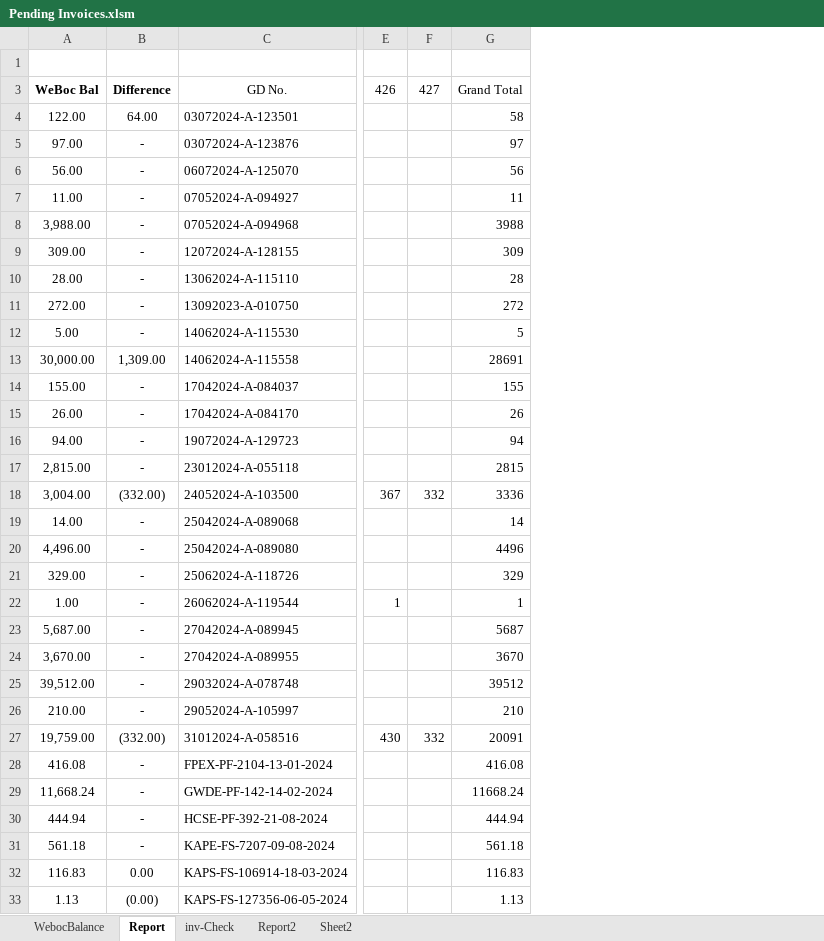
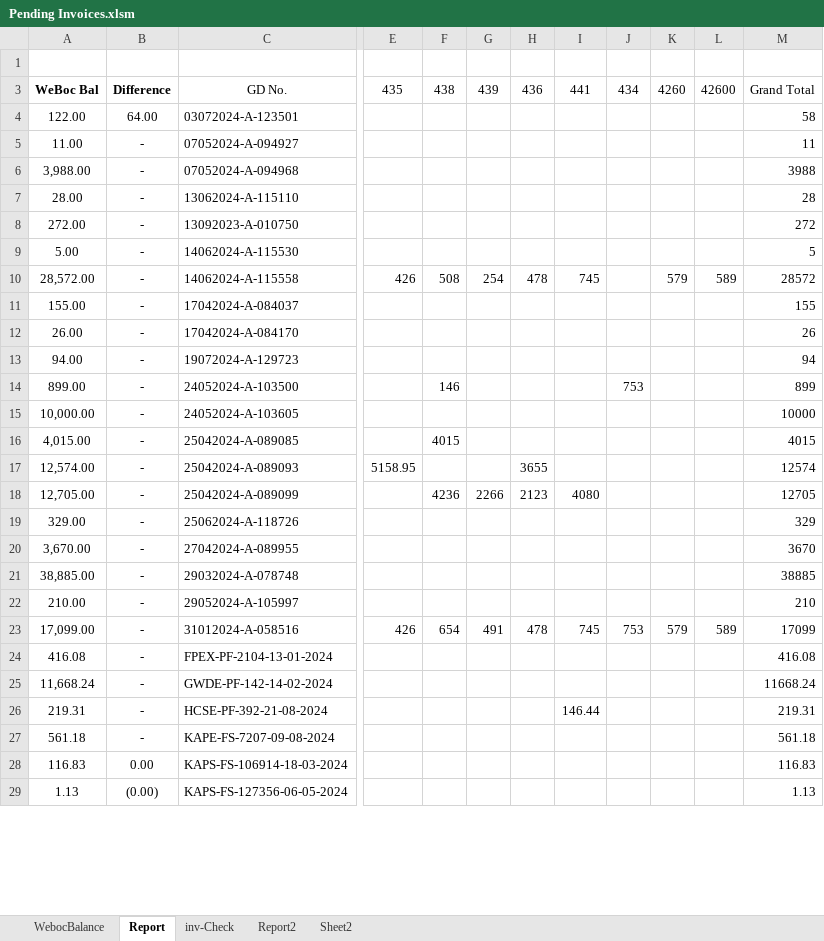
Before and after one commit to madnan-git/Lucky-data, an Excel workbook: Pending Invoices.xlsm, sheet Report, drawn as a sheet; only a part is shown, gaps mark what is left out; values as stored, in another font and other column widths than the file's, no borders; charts and pictures and conditional formats not drawn; removed rows and columns are numbered as before the commit, all else as after; rows hold the shown columns only; the diff covers the shown part only; the diff names each change by its address in the sheet, - before the commit and + after, or states it on an @@ line.

```diff
--- a/Pending Invoices.xlsm (sheet Report)
+++ b/Pending Invoices.xlsm (sheet Report)
-column E, row 3: 426
-column F, row 3: 427
+column E, row 3: 435
+column F, row 3: 438
+column G, row 3: 439
+column H, row 3: 436
+column I, row 3: 441
+column J, row 3: 434
+column K, row 3: 4260
+column L, row 3: 42600
-row 5: 97.00 | - | 03072024-A-123876 |  |  | 97
-row 6: 56.00 | - | 06072024-A-125070 |  |  | 56
-row 9: 309.00 | - | 12072024-A-128155 |  |  | 309
-row 13: 30,000.00 | 1,309.00 | 14062024-A-115558 |  |  | 28691
+row 10: 28,572.00 | - | 14062024-A-115558 | 426 | 508 | 254 | 478 | 745 |  | 579 | 589 | 28572
-row 17: 2,815.00 | - | 23012024-A-055118 |  |  | 2815
-row 18: 3,004.00 | (332.00) | 24052024-A-103500 | 367 | 332 | 3336
-row 19: 14.00 | - | 25042024-A-089068 |  |  | 14
-row 20: 4,496.00 | - | 25042024-A-089080 |  |  | 4496
+row 14: 899.00 | - | 24052024-A-103500 |  | 146 |  |  |  | 753 |  |  | 899
+row 15: 10,000.00 | - | 24052024-A-103605 |  |  |  |  |  |  |  |  | 10000
+row 16: 4,015.00 | - | 25042024-A-089085 |  | 4015 |  |  |  |  |  |  | 4015
+row 17: 12,574.00 | - | 25042024-A-089093 | 5158.95 |  |  | 3655 |  |  |  |  | 12574
+row 18: 12,705.00 | - | 25042024-A-089099 |  | 4236 | 2266 | 2123 | 4080 |  |  |  | 12705
-row 22: 1.00 | - | 26062024-A-119544 | 1 |  | 1
-row 23: 5,687.00 | - | 27042024-A-089945 |  |  | 5687
-row 25: 39,512.00 | - | 29032024-A-078748 |  |  | 39512
+row 21: 38,885.00 | - | 29032024-A-078748 |  |  |  |  |  |  |  |  | 38885
-row 27: 19,759.00 | (332.00) | 31012024-A-058516 | 430 | 332 | 20091
+row 23: 17,099.00 | - | 31012024-A-058516 | 426 | 654 | 491 | 478 | 745 | 753 | 579 | 589 | 17099
-row 30: 444.94 | - | HCSE-PF-392-21-08-2024 |  |  | 444.94
+row 26: 219.31 | - | HCSE-PF-392-21-08-2024 |  |  |  |  | 146.44 |  |  |  | 219.31
```
Also changed, not shown: 13 added rows, 12 removed rows and 2 edited cells elsewhere in this sheet, sheet WebocBalance, sheet Report2, sheet inv-Check, formulas that keep their value, Automation.xlsm, 9 other files.
